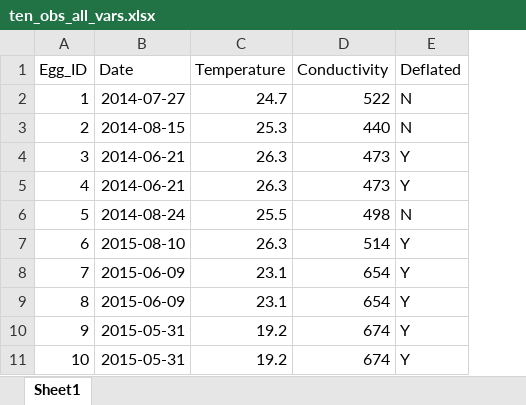
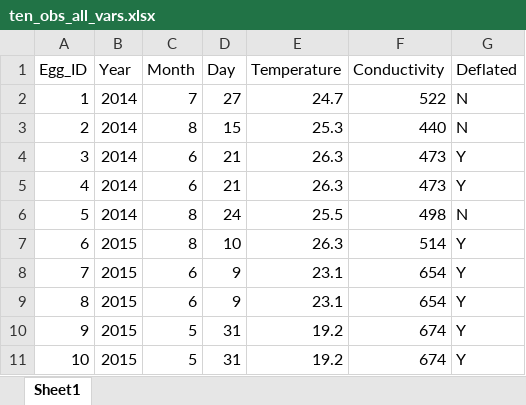
Before and after one commit to goodekat/WhoseEgg, an Excel workbook: data/example_data/ten_obs_all_vars.xlsx, sheet Sheet1, drawn as a sheet; only a part is shown; values as stored, in another font and other column widths than the file's, no borders; removed rows and columns are numbered as before the commit, all else as after; the diff names each change by its address in the sheet, - before the commit and + after, or states it on an @@ line.

```diff
--- a/data/example_data/ten_obs_all_vars.xlsx (sheet Sheet1)
+++ b/data/example_data/ten_obs_all_vars.xlsx (sheet Sheet1)
-column B (Date), rows 2-11: 2014-07-27 | 2014-08-15 | 2014-06-21 | 2014-06-21 | 2014-08-24 | 2015-08-10 | 2015-06-09 | 2015-06-09 | 2015-05-31 | 2015-05-31
+column B (Year), rows 2-11: 2014 | 2014 | 2014 | 2014 | 2014 | 2015 | 2015 | 2015 | 2015 | 2015
+column C (Month), rows 2-11: 7 | 8 | 6 | 6 | 8 | 8 | 6 | 6 | 5 | 5
+column D (Day), rows 2-11: 27 | 15 | 21 | 21 | 24 | 10 | 9 | 9 | 31 | 31
```
Also changed, not shown: data/example_data/one_obs_extra_vars.xlsx, data/example_data/one_obs_min_vars.xlsx, 18 other files.
